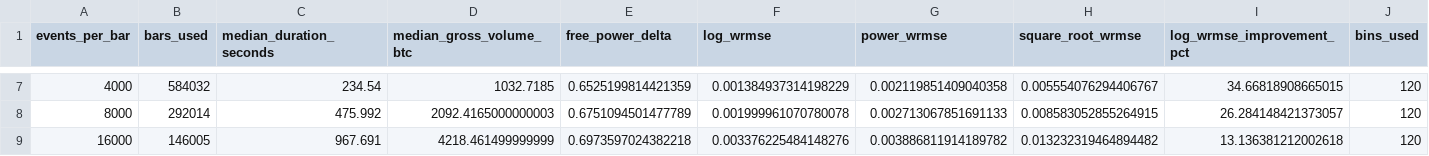
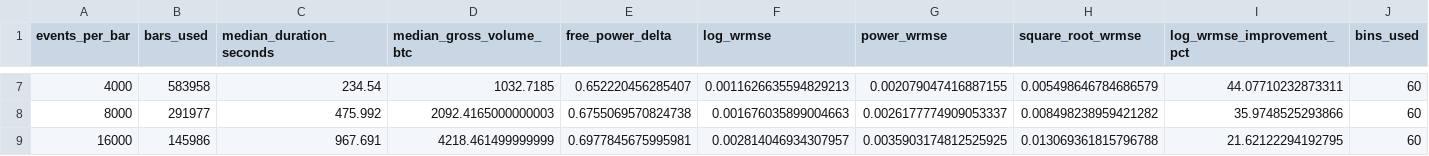
Before and after one commit to pdmillington/market-impact-research, a CSV file: crypto-impact-study/reports/redo/paper/tables/event_bar_size_robustness.csv, drawn as a sheet; only a part is shown, gaps mark what is left out; the diff covers the shown part only.

Commit message:
Bar robustness figures, monthly stability update in PowerLawImpact

```diff
--- a/crypto-impact-study/reports/redo/paper/tables/event_bar_size_robustness.csv
+++ b/crypto-impact-study/reports/redo/paper/tables/event_bar_size_robustness.csv
@@ -7,3 +7,3 @@ events_per_bar,bars_used,median_duration_seconds,median_gross_volume_btc,free_po
-4000,584032,234.54,1032.7185,0.6525199814421359,0.001384937314198229,0.002119851409040358,0.005554076294406767,34.66818908665015,120
-8000,292014,475.992,2092.4165000000003,0.6751094501477789,0.001999961070780078,0.002713067851691133,0.008583052855264915,26.284148421373057,120
-16000,146005,967.691,4218.461499999999,0.6973597024382218,0.003376225484148276,0.003886811914189782,0.013232319464894482,13.136381212002618,120
+4000,583958,234.54,1032.7185,0.652220456285407,0.0011626635594829213,0.002079047416887155,0.005498646784686579,44.07710232873311,60
+8000,291977,475.992,2092.4165000000003,0.6755069570824738,0.001676035899004663,0.0026177774909053337,0.008498238959421282,35.9748525293866,60
+16000,145986,967.691,4218.461499999999,0.6977845675995981,0.002814046934307957,0.0035903174812525925,0.013069361815796788,21.62122294192795,60
```
Also changed, not shown: 35 edited cells elsewhere in this file, 28 other files.
